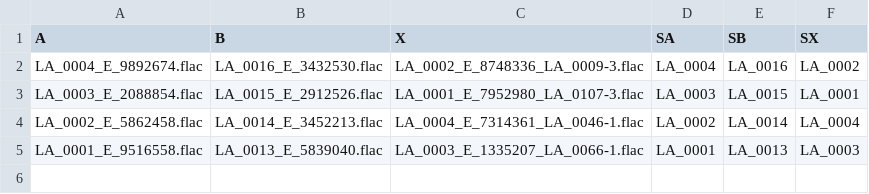
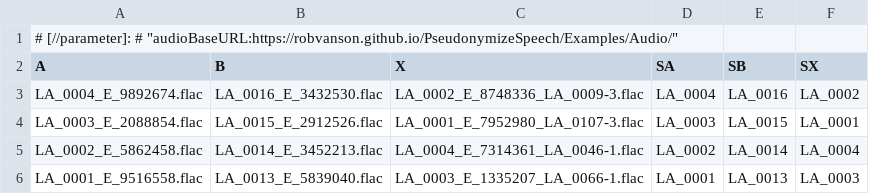
Before and after one commit to robvanson/akouste, a CSV file: Pseudonymization_stimuluslist.csv, drawn as a sheet; the diff names each change by its address in the sheet, - before the commit and + after, or states it on an @@ line.

Commit message:
Added audioBaseURL to stimulus files

```diff
--- a/Pseudonymization_stimuluslist.csv
+++ b/Pseudonymization_stimuluslist.csv
+row 1: # [//parameter]: # "audioBaseURL:https://robvanson.github.io/PseudonymizeSpeech/Examples/Audio/"
```
Also changed, not shown: ABXexample_stimuluslist.csv, 1 other file.
